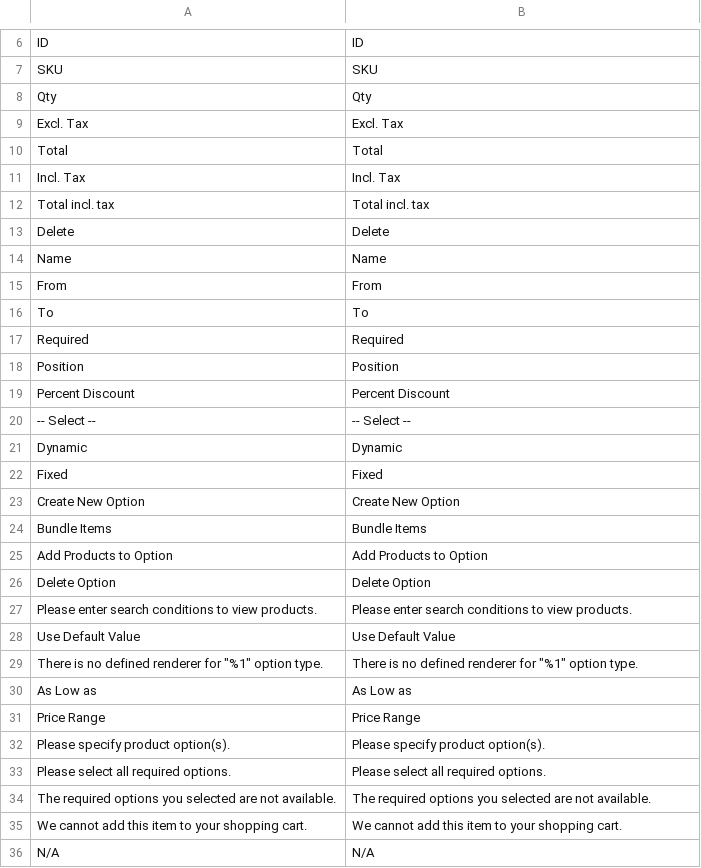
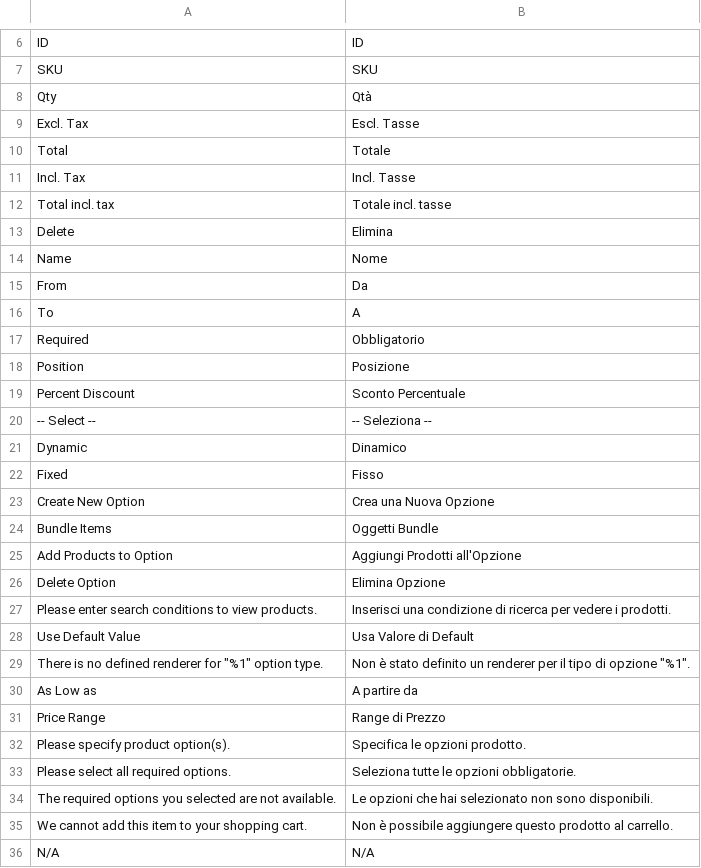
Before and after one commit to antoniocarboni/Magento-2-traduzione-italiana, a CSV file: it_IT/app/code/Magento/Bundle/i18n/it_IT.csv, drawn as a sheet; only a part is shown, gaps mark what is left out; the diff covers the shown part only.

```diff
--- a/it_IT/app/code/Magento/Bundle/i18n/it_IT.csv
+++ b/it_IT/app/code/Magento/Bundle/i18n/it_IT.csv
@@ -7,30 +7,30 @@ ID,ID
 SKU,SKU
-Qty,Qty
-"Excl. Tax","Excl. Tax"
-Total,Total
-"Incl. Tax","Incl. Tax"
-"Total incl. tax","Total incl. tax"
-Delete,Delete
-Name,Name
-From,From
-To,To
-Required,Required
-Position,Position
-"Percent Discount","Percent Discount"
-"-- Select --","-- Select --"
-Dynamic,Dynamic
-Fixed,Fixed
-"Create New Option","Create New Option"
-"Bundle Items","Bundle Items"
-"Add Products to Option","Add Products to Option"
-"Delete Option","Delete Option"
-"Please enter search conditions to view products.","Please enter search conditions to view products."
-"Use Default Value","Use Default Value"
-"There is no defined renderer for ""%1"" option type.","There is no defined renderer for ""%1"" option type."
-"As Low as","As Low as"
-"Price Range","Price Range"
-"Please specify product option(s).","Please specify product option(s)."
-"Please select all required options.","Please select all required options."
-"The required options you selected are not available.","The required options you selected are not available."
-"We cannot add this item to your shopping cart.","We cannot add this item to your shopping cart."
+Qty,Qtà
+"Excl. Tax","Escl. Tasse"
+Total,Totale
+"Incl. Tax","Incl. Tasse"
+"Total incl. tax","Totale incl. tasse"
+Delete,Elimina
+Name,Nome
+From,Da
+To,A
+Required,Obbligatorio
+Position,Posizione
+"Percent Discount","Sconto Percentuale"
+"-- Select --","-- Seleziona --"
+Dynamic,Dinamico
+Fixed,Fisso
+"Create New Option","Crea una Nuova Opzione"
+"Bundle Items","Oggetti Bundle"
+"Add Products to Option","Aggiungi Prodotti all'Opzione"
+"Delete Option","Elimina Opzione"
+"Please enter search conditions to view products.","Inserisci una condizione di ricerca per vedere i prodotti."
+"Use Default Value","Usa Valore di Default"
+"There is no defined renderer for ""%1"" option type.","Non è stato definito un renderer per il tipo di opzione ""%1""."
+"As Low as","A partire da"
+"Price Range","Range di Prezzo"
+"Please specify product option(s).","Specifica le opzioni prodotto."
+"Please select all required options.","Seleziona tutte le opzioni obbligatorie."
+"The required options you selected are not available.","Le opzioni che hai selezionato non sono disponibili."
+"We cannot add this item to your shopping cart.","Non è possibile aggiungere questo prodotto al carrello."
 N/A,N/A
```
Also changed, not shown: 42 edited cells elsewhere in this file, it_IT/app/code/Magento/Backend/i18n/it_IT.csv, it_IT/app/code/Magento/Backup/i18n/it_IT.csv, 1 other file.
